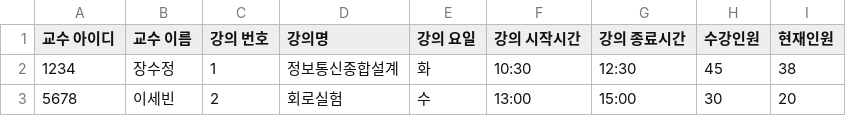
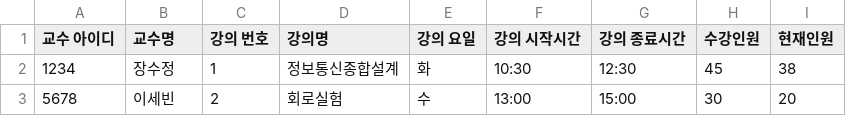
Before and after one commit to ssbinnn/server_class_room, a CSV file: Class.csv, drawn as a sheet.

Commit message:
Update Class.csv
속성 이름 수정

```diff
--- a/Class.csv
+++ b/Class.csv
@@ -1,2 +1,2 @@
-교수 아이디,교수 이름,강의 번호,강의명,강의 요일, 강의 시작시간, 강의 종료시간,수강인원,현재인원
+교수 아이디,교수명,강의 번호,강의명,강의 요일, 강의 시작시간, 강의 종료시간,수강인원,현재인원
 1234,장수정,1,정보통신종합설계,화,10:30,12:30,45,38
```
